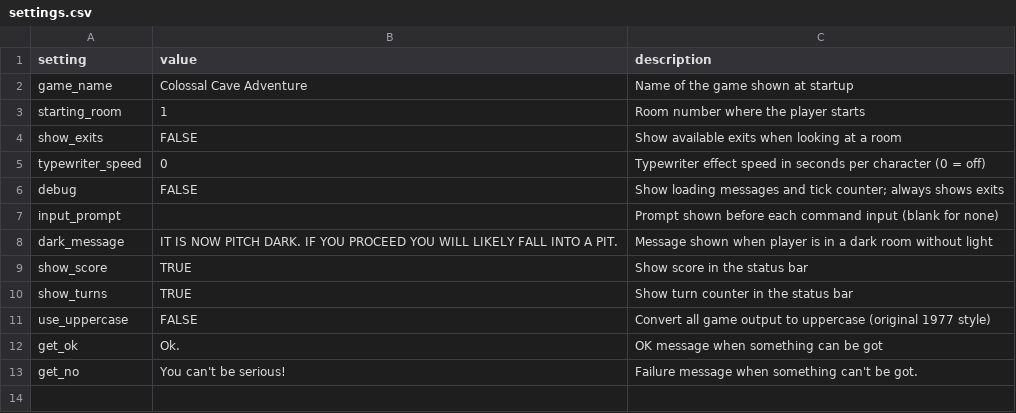
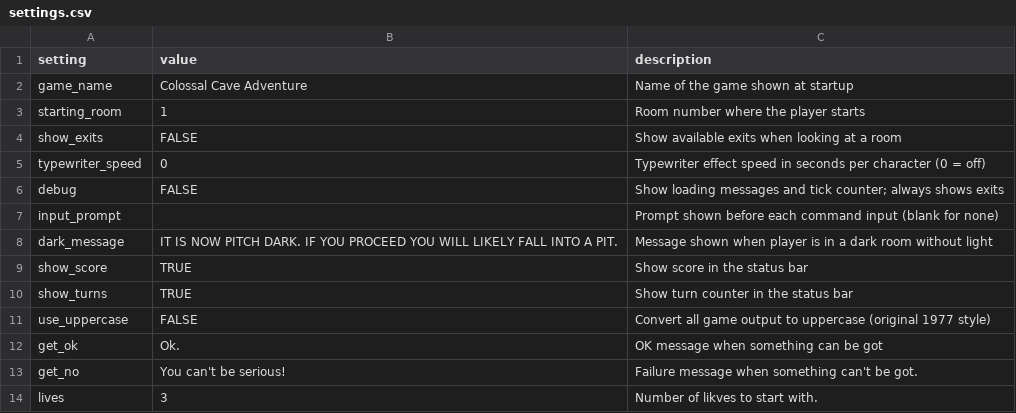
Before and after one commit to ICTSoEasy/text-based-adventure-game, a CSV file: settings.csv, drawn as a sheet.

```diff
--- a/settings.csv
+++ b/settings.csv
@@ -13 +13,2 @@ get_ok,Ok.,OK message when something can be got
 get_no,You can't be serious!,Failure message when something can't be got.
+lives,3,Number of likves to start with.
```
Also changed, not shown: messages.csv, 5 other files.
